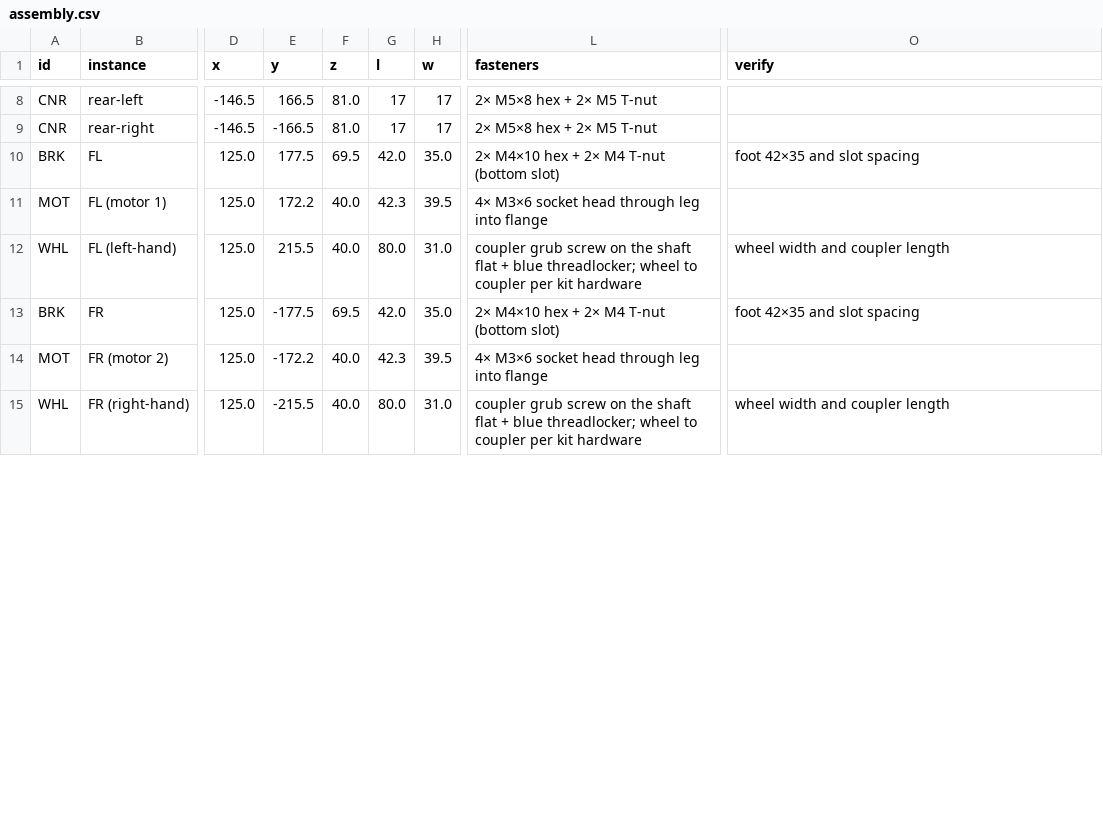
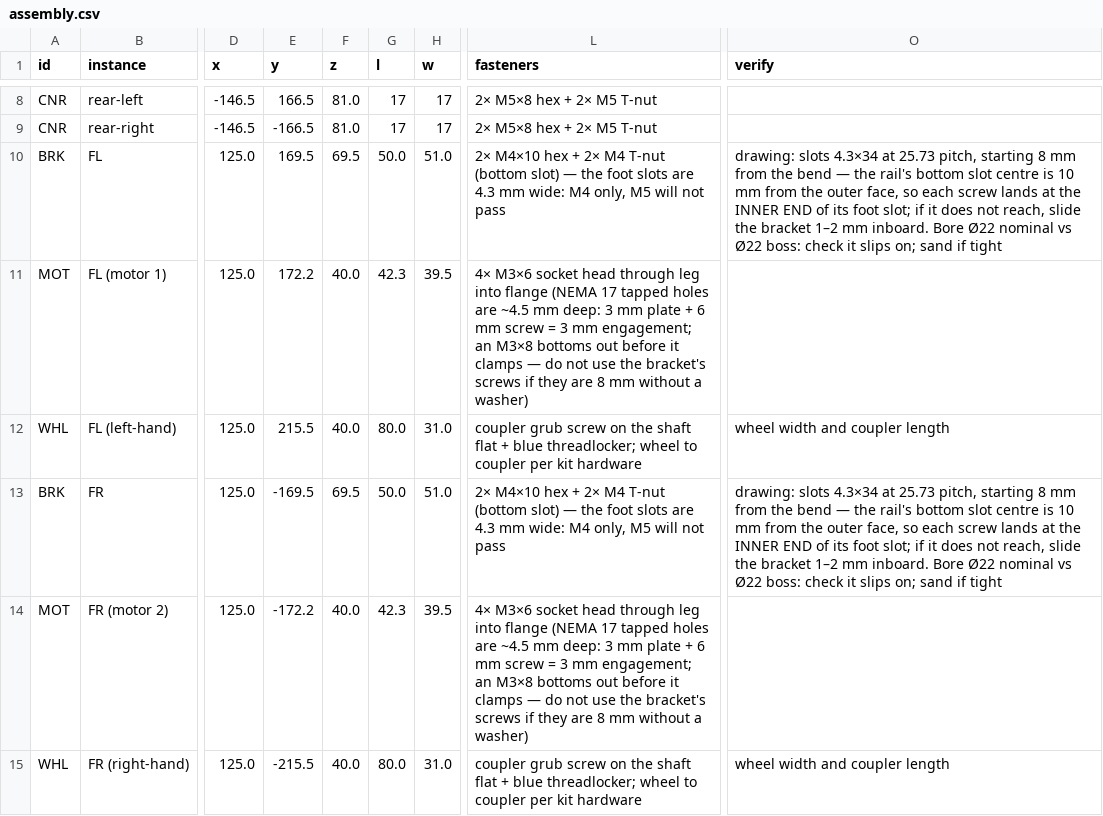
Before and after one commit to rishith-c/hound, a CSV file: assembly.csv, drawn as a sheet; only a part is shown, gaps mark what is left out; the diff covers the shown part only; the diff names each change by its address in the sheet, - before the commit and + after, or states it on an @@ line.

Commit message:
Motor bracket verified against its drawing: foot 50x51, 4.3 mm slots (M4 only), screw at slot inner end, M3x6 vs 4.5 mm tapped depth, bore/offset VERIFY notes

```diff
--- a/assembly.csv
+++ b/assembly.csv
-E10 (y): 177.5
+E10 (y): 169.5
-G10 (l): 42.0
+G10 (l): 50.0
-H10 (w): 35.0
+H10 (w): 51.0
-L10 (fasteners): …(bottom slot)
+L10 (fasteners): …(bottom slot) — the foot slots are 4.3 mm wide: M4 only, M5 will not pass
-O10 (verify): foot 42×35 and slot spacing
+O10 (verify): drawing: slots 4.3×34 at 25.73 pitch, starting 8 mm from the bend — the rail's bottom slot centre is 10 mm from the outer face, so each screw lands at the INNER END of its foot slot; if it does not reach, slide the bracket 1–2 mm inboard. Bore Ø22 nominal vs Ø22 boss: check it slips on; sand if tight
-L11 (fasteners): …into flange
+L11 (fasteners): …into flange (NEMA 17 tapped holes are ~4.5 mm deep: 3 mm plate + 6 mm screw = 3 mm engagement; an M3×8 bottoms out before it clamps — do not use the bracket's screws if they are 8 mm without a washer)
-E13 (y): -177.5
+E13 (y): -169.5
-G13 (l): 42.0
+G13 (l): 50.0
-H13 (w): 35.0
+H13 (w): 51.0
-L13 (fasteners): …(bottom slot)
+L13 (fasteners): …(bottom slot) — the foot slots are 4.3 mm wide: M4 only, M5 will not pass
-O13 (verify): foot 42×35 and slot spacing
+O13 (verify): drawing: slots 4.3×34 at 25.73 pitch, starting 8 mm from the bend — the rail's bottom slot centre is 10 mm from the outer face, so each screw lands at the INNER END of its foot slot; if it does not reach, slide the bracket 1–2 mm inboard. Bore Ø22 nominal vs Ø22 boss: check it slips on; sand if tight
-L14 (fasteners): …into flange
+L14 (fasteners): …into flange (NEMA 17 tapped holes are ~4.5 mm deep: 3 mm plate + 6 mm screw = 3 mm engagement; an M3×8 bottoms out before it clamps — do not use the bracket's screws if they are 8 mm without a washer)
```
Also changed, not shown: 12 edited cells elsewhere in this file, bom-site/assembly.csv, bom-site/bom.csv, 7 other files.
